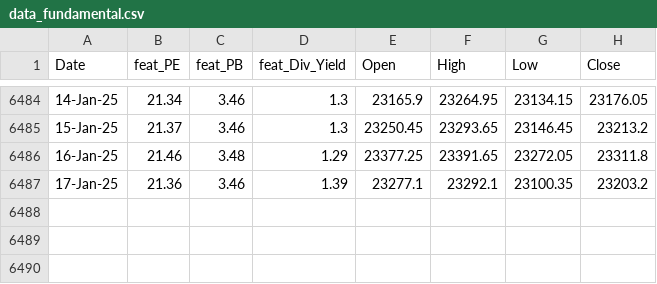
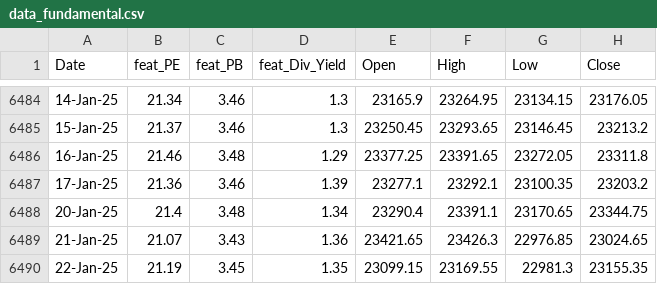
Before and after one commit to anirbanghoshsbi/.github.io, a CSV file: work/ml/data_fundamental.csv, drawn as a sheet; only a part is shown, gaps mark what is left out.

Commit message:
Update data_fundamental.csv

```diff
--- a/work/ml/data_fundamental.csv
+++ b/work/ml/data_fundamental.csv
@@ -6487 +6487,4 @@ Date,feat_PE,feat_PB,feat_Div_Yield,Open,High,Low,Close
 17-Jan-25,21.36,3.46,1.39,23277.1,23292.1,23100.35,23203.2
+20-Jan-25,21.4,3.48,1.34,23290.4,23391.1,23170.65,23344.75
+21-Jan-25,21.07,3.43,1.36,23421.65,23426.3,22976.85,23024.65
+22-Jan-25,21.19,3.45,1.35,23099.15,23169.55,22981.3,23155.35
```
